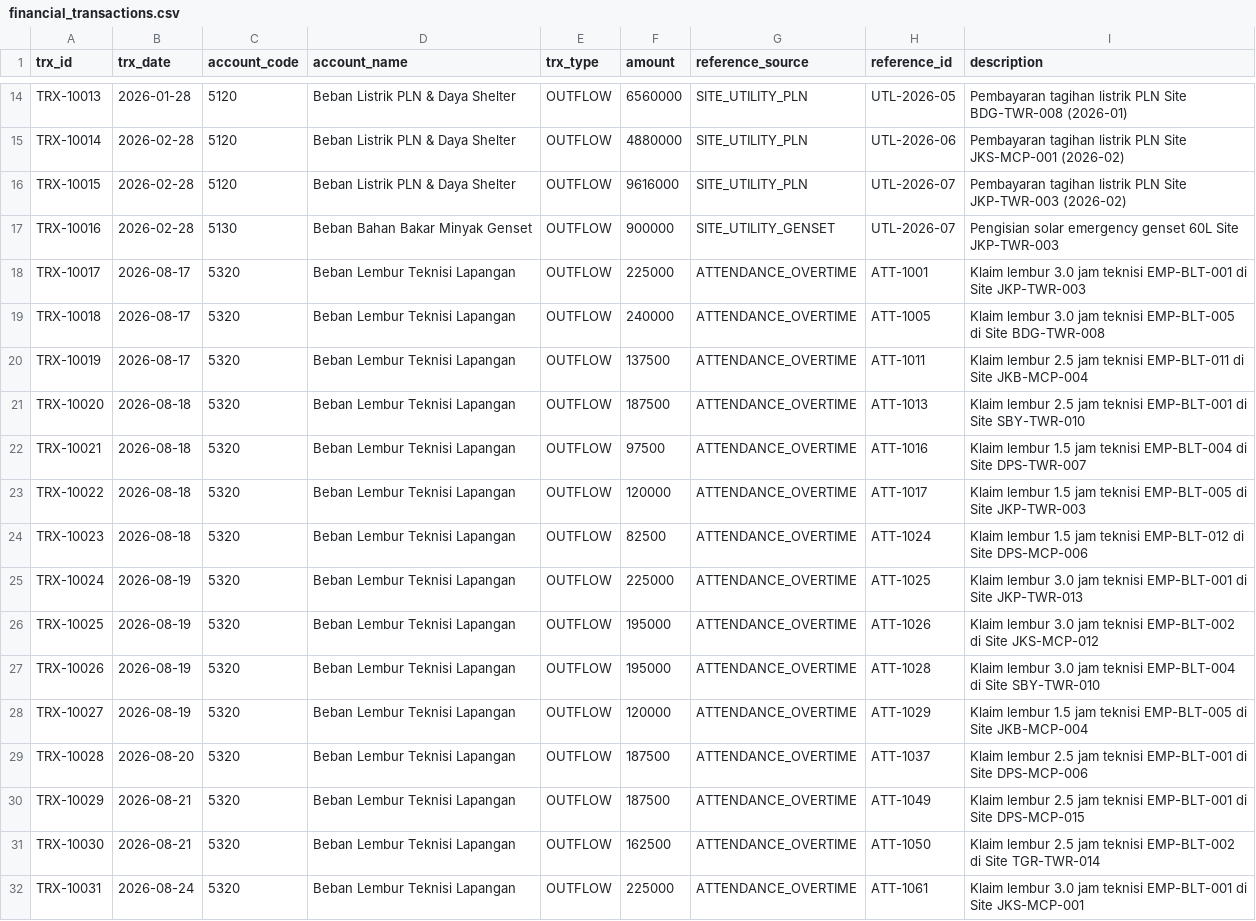
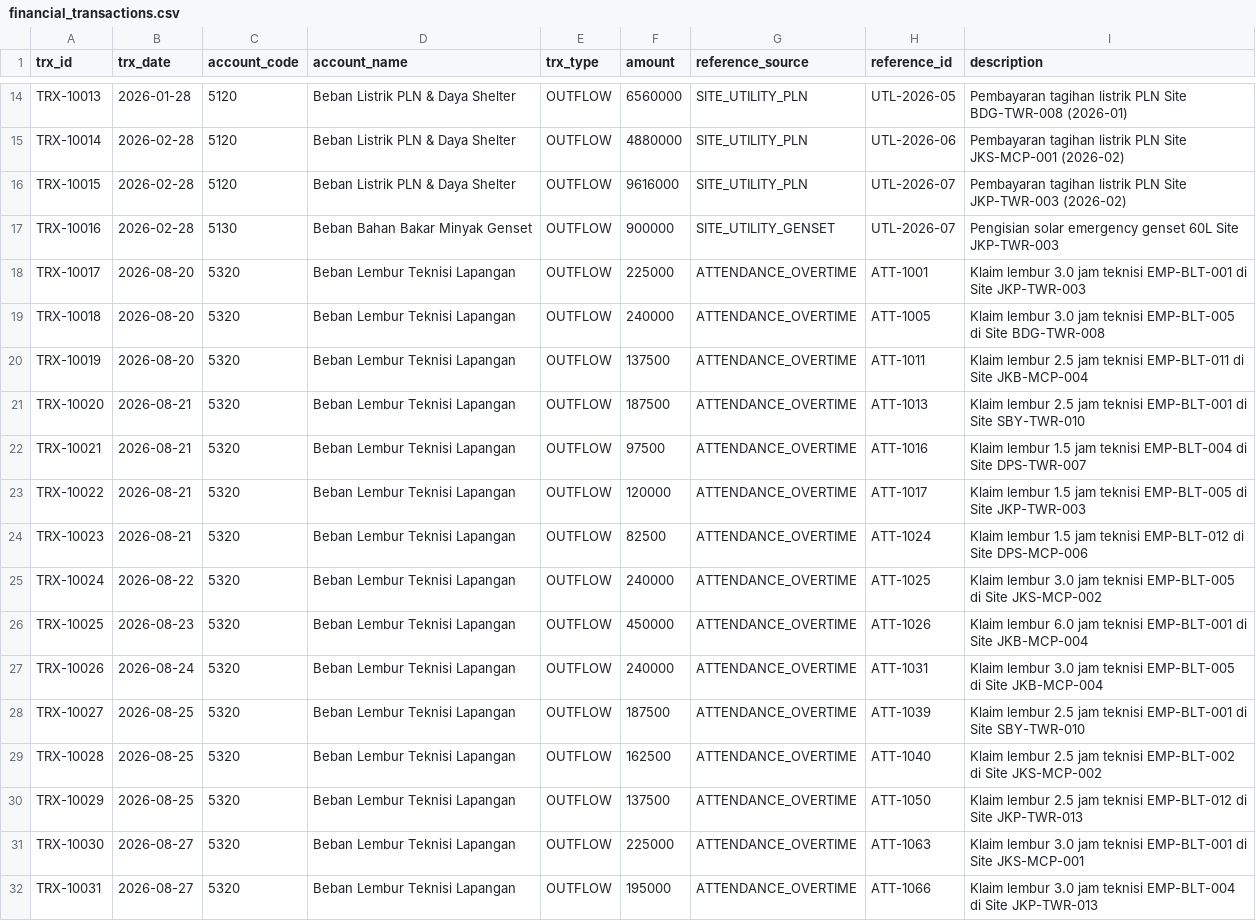
Before and after one commit to daffaarigoh/AutoRestock-Agent, a CSV file: data/balitower/03_finance/financial_transactions.csv, drawn as a sheet; only a part is shown, gaps mark what is left out; the diff covers the shown part only.

```diff
--- a/data/balitower/03_finance/financial_transactions.csv
+++ b/data/balitower/03_finance/financial_transactions.csv
@@ -17,16 +17,16 @@ TRX-10015,2026-02-28,5120,Beban Listrik PLN & Daya Shelter,OUTFLOW,9616000,SITE_
 TRX-10016,2026-02-28,5130,Beban Bahan Bakar Minyak Genset,OUTFLOW,900000,SITE_UTILITY_GENSET,UTL-2026-07,Pengisian solar emergency genset 60L Site JKP-TWR-003
-TRX-10017,2026-08-17,5320,Beban Lembur Teknisi Lapangan,OUTFLOW,225000,ATTENDANCE_OVERTIME,ATT-1001,Klaim lembur 3.0 jam teknisi EMP-BLT-001 di Site JKP-TWR-003
-TRX-10018,2026-08-17,5320,Beban Lembur Teknisi Lapangan,OUTFLOW,240000,ATTENDANCE_OVERTIME,ATT-1005,Klaim lembur 3.0 jam teknisi EMP-BLT-005 di Site BDG-TWR-008
-TRX-10019,2026-08-17,5320,Beban Lembur Teknisi Lapangan,OUTFLOW,137500,ATTENDANCE_OVERTIME,ATT-1011,Klaim lembur 2.5 jam teknisi EMP-BLT-011 di Site JKB-MCP-004
-TRX-10020,2026-08-18,5320,Beban Lembur Teknisi Lapangan,OUTFLOW,187500,ATTENDANCE_OVERTIME,ATT-1013,Klaim lembur 2.5 jam teknisi EMP-BLT-001 di Site SBY-TWR-010
-TRX-10021,2026-08-18,5320,Beban Lembur Teknisi Lapangan,OUTFLOW,97500,ATTENDANCE_OVERTIME,ATT-1016,Klaim lembur 1.5 jam teknisi EMP-BLT-004 di Site DPS-TWR-007
-TRX-10022,2026-08-18,5320,Beban Lembur Teknisi Lapangan,OUTFLOW,120000,ATTENDANCE_OVERTIME,ATT-1017,Klaim lembur 1.5 jam teknisi EMP-BLT-005 di Site JKP-TWR-003
-TRX-10023,2026-08-18,5320,Beban Lembur Teknisi Lapangan,OUTFLOW,82500,ATTENDANCE_OVERTIME,ATT-1024,Klaim lembur 1.5 jam teknisi EMP-BLT-012 di Site DPS-MCP-006
-TRX-10024,2026-08-19,5320,Beban Lembur Teknisi Lapangan,OUTFLOW,225000,ATTENDANCE_OVERTIME,ATT-1025,Klaim lembur 3.0 jam teknisi EMP-BLT-001 di Site JKP-TWR-013
-TRX-10025,2026-08-19,5320,Beban Lembur Teknisi Lapangan,OUTFLOW,195000,ATTENDANCE_OVERTIME,ATT-1026,Klaim lembur 3.0 jam teknisi EMP-BLT-002 di Site JKS-MCP-012
-TRX-10026,2026-08-19,5320,Beban Lembur Teknisi Lapangan,OUTFLOW,195000,ATTENDANCE_OVERTIME,ATT-1028,Klaim lembur 3.0 jam teknisi EMP-BLT-004 di Site SBY-TWR-010
-TRX-10027,2026-08-19,5320,Beban Lembur Teknisi Lapangan,OUTFLOW,120000,ATTENDANCE_OVERTIME,ATT-1029,Klaim lembur 1.5 jam teknisi EMP-BLT-005 di Site JKB-MCP-004
-TRX-10028,2026-08-20,5320,Beban Lembur Teknisi Lapangan,OUTFLOW,187500,ATTENDANCE_OVERTIME,ATT-1037,Klaim lembur 2.5 jam teknisi EMP-BLT-001 di Site DPS-MCP-006
-TRX-10029,2026-08-21,5320,Beban Lembur Teknisi Lapangan,OUTFLOW,187500,ATTENDANCE_OVERTIME,ATT-1049,Klaim lembur 2.5 jam teknisi EMP-BLT-001 di Site DPS-MCP-015
-TRX-10030,2026-08-21,5320,Beban Lembur Teknisi Lapangan,OUTFLOW,162500,ATTENDANCE_OVERTIME,ATT-1050,Klaim lembur 2.5 jam teknisi EMP-BLT-002 di Site TGR-TWR-014
-TRX-10031,2026-08-24,5320,Beban Lembur Teknisi Lapangan,OUTFLOW,225000,ATTENDANCE_OVERTIME,ATT-1061,Klaim lembur 3.0 jam teknisi EMP-BLT-001 di Site JKS-MCP-001
+TRX-10017,2026-08-20,5320,Beban Lembur Teknisi Lapangan,OUTFLOW,225000,ATTENDANCE_OVERTIME,ATT-1001,Klaim lembur 3.0 jam teknisi EMP-BLT-001 di Site JKP-TWR-003
+TRX-10018,2026-08-20,5320,Beban Lembur Teknisi Lapangan,OUTFLOW,240000,ATTENDANCE_OVERTIME,ATT-1005,Klaim lembur 3.0 jam teknisi EMP-BLT-005 di Site BDG-TWR-008
+TRX-10019,2026-08-20,5320,Beban Lembur Teknisi Lapangan,OUTFLOW,137500,ATTENDANCE_OVERTIME,ATT-1011,Klaim lembur 2.5 jam teknisi EMP-BLT-011 di Site JKB-MCP-004
+TRX-10020,2026-08-21,5320,Beban Lembur Teknisi Lapangan,OUTFLOW,187500,ATTENDANCE_OVERTIME,ATT-1013,Klaim lembur 2.5 jam teknisi EMP-BLT-001 di Site SBY-TWR-010
+TRX-10021,2026-08-21,5320,Beban Lembur Teknisi Lapangan,OUTFLOW,97500,ATTENDANCE_OVERTIME,ATT-1016,Klaim lembur 1.5 jam teknisi EMP-BLT-004 di Site DPS-TWR-007
+TRX-10022,2026-08-21,5320,Beban Lembur Teknisi Lapangan,OUTFLOW,120000,ATTENDANCE_OVERTIME,ATT-1017,Klaim lembur 1.5 jam teknisi EMP-BLT-005 di Site JKP-TWR-003
+TRX-10023,2026-08-21,5320,Beban Lembur Teknisi Lapangan,OUTFLOW,82500,ATTENDANCE_OVERTIME,ATT-1024,Klaim lembur 1.5 jam teknisi EMP-BLT-012 di Site DPS-MCP-006
+TRX-10024,2026-08-22,5320,Beban Lembur Teknisi Lapangan,OUTFLOW,240000,ATTENDANCE_OVERTIME,ATT-1025,Klaim lembur 3.0 jam teknisi EMP-BLT-005 di Site JKS-MCP-002
+TRX-10025,2026-08-23,5320,Beban Lembur Teknisi Lapangan,OUTFLOW,450000,ATTENDANCE_OVERTIME,ATT-1026,Klaim lembur 6.0 jam teknisi EMP-BLT-001 di Site JKB-MCP-004
+TRX-10026,2026-08-24,5320,Beban Lembur Teknisi Lapangan,OUTFLOW,240000,ATTENDANCE_OVERTIME,ATT-1031,Klaim lembur 3.0 jam teknisi EMP-BLT-005 di Site JKB-MCP-004
+TRX-10027,2026-08-25,5320,Beban Lembur Teknisi Lapangan,OUTFLOW,187500,ATTENDANCE_OVERTIME,ATT-1039,Klaim lembur 2.5 jam teknisi EMP-BLT-001 di Site SBY-TWR-010
+TRX-10028,2026-08-25,5320,Beban Lembur Teknisi Lapangan,OUTFLOW,162500,ATTENDANCE_OVERTIME,ATT-1040,Klaim lembur 2.5 jam teknisi EMP-BLT-002 di Site JKS-MCP-002
+TRX-10029,2026-08-25,5320,Beban Lembur Teknisi Lapangan,OUTFLOW,137500,ATTENDANCE_OVERTIME,ATT-1050,Klaim lembur 2.5 jam teknisi EMP-BLT-012 di Site JKP-TWR-013
+TRX-10030,2026-08-27,5320,Beban Lembur Teknisi Lapangan,OUTFLOW,225000,ATTENDANCE_OVERTIME,ATT-1063,Klaim lembur 3.0 jam teknisi EMP-BLT-001 di Site JKS-MCP-001
+TRX-10031,2026-08-27,5320,Beban Lembur Teknisi Lapangan,OUTFLOW,195000,ATTENDANCE_OVERTIME,ATT-1066,Klaim lembur 3.0 jam teknisi EMP-BLT-004 di Site JKP-TWR-013
```
Also changed, not shown: 7 added rows and 87 edited cells elsewhere in this file, data/balitower/01_inventory/purchase_orders.csv, data/balitower/01_inventory/stock_balances.csv, 35 other files.
